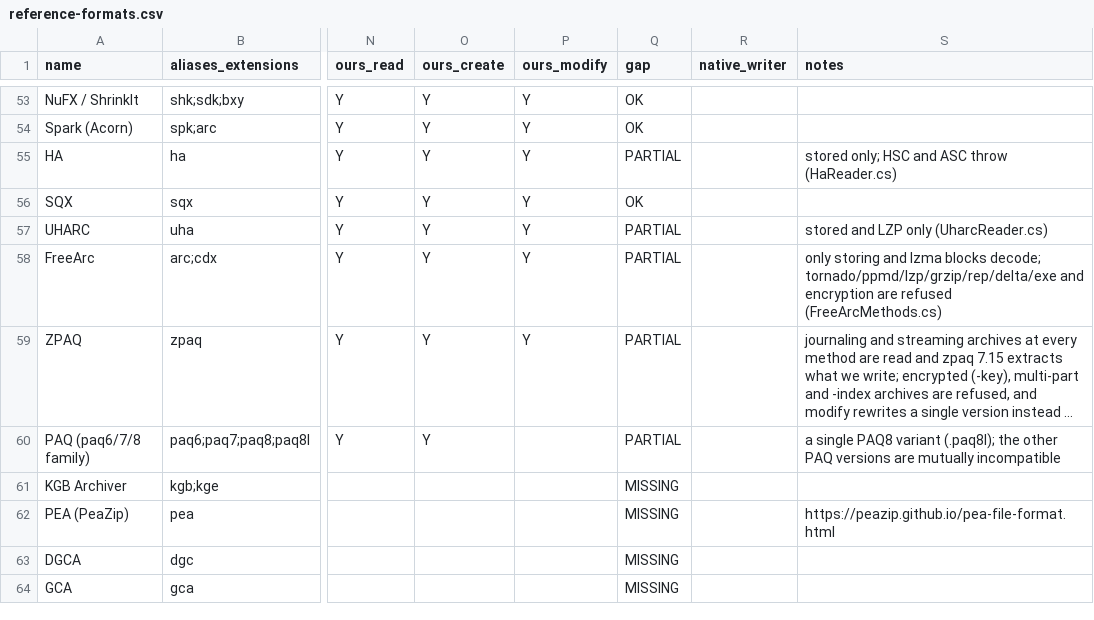
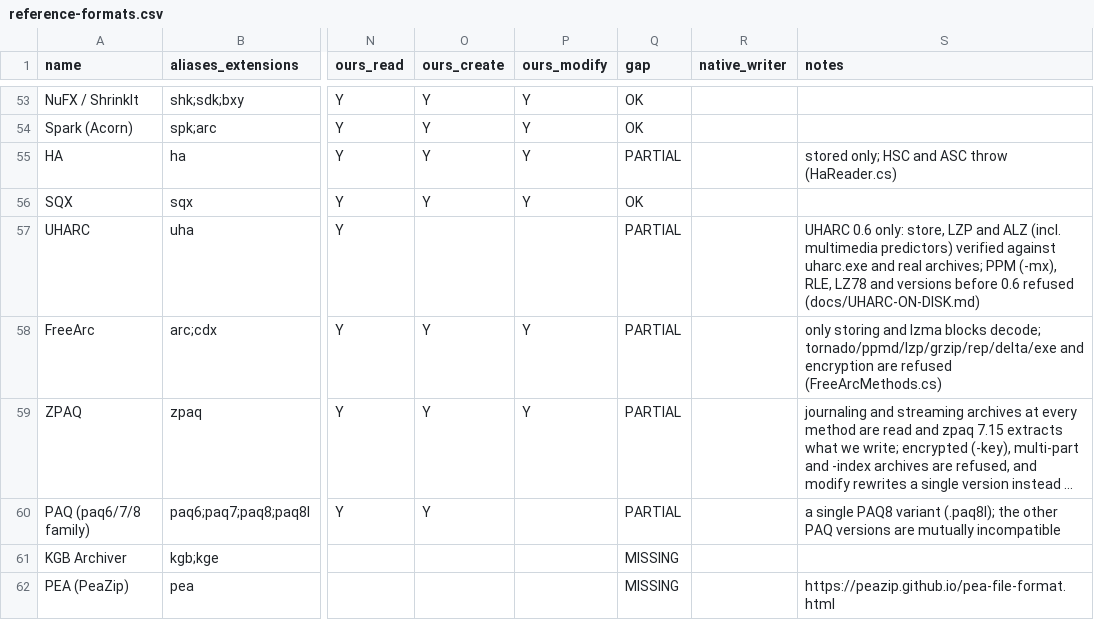
Before and after one commit to Hawkynt/CompressionWorkbench, a CSV file: docs/catalogue/reference-formats.csv, drawn as a sheet; only a part is shown, gaps mark what is left out; the shorter side is filled out with more unchanged rows; long unchanged cells end in …; the diff names each change by its address in the sheet, - before the commit and + after, or states it on an @@ line.

Commit message:
# read UHARC 0.6 archives as UHARC 0.6b writes them
The old descriptor implemented a "UHA" layout of its own: real UHARC 0.6 archives (magic UHA plus version 6, scrambled header) were rejected, and its writer produced files no UHARC accepts. Replace it with a reader of the real format: the scrambled header and its check, the default-password and -pw table/stream cipher, the CRC, name and file tables, and the solid stream with its derived model-reset points. Decode the store, LZP (-mz) and ALZ (-m1..-m3) modes, including ALZ's nine multimedia predictors, the executable (E8/E9 plus MZ relocation) and BMP/WAV/VOC delta filters, password-protected archives and SFX stubs; every file is checked against its stored CRC-32. PPM (-mx), RLE (-mr), LZ78 (-mw) and pre-0.6 archives list where possible and refuse extraction rather than guess. The descriptor is read-only: nothing writes UHARC any more.

Source rung 2: no licence-compatible implementation exists. OpenUHA (GPL-2.0) and unuharc_recon (no licence) were read as descriptions only and run as black-box oracles; docs/UHARC-ON-DISK.md is the specification the code was written from, with each measured constant and the refuted readings (method bands, table order, the selector-8 flat context, the executable filter's table and threshold).

Validation: UHARC 0.6b's uharc.exe packed generated inputs in every decodable mode, dictionary size, with and without multimedia detection and passwords; extraction is byte-identical (SHA-256) and UNUHARC 0.6b accepts every fixture. 16 fixtures cover every ALZ selector; eight real-world dexvert samples (201 files) pass their CRCs behind CWB_UHARC_SAMPLES; the uharc.exe oracle test runs behind CWB_TOOL_UHARC. Supersedes the removal in #566 for UHARC.

```diff
--- a/docs/catalogue/reference-formats.csv
+++ b/docs/catalogue/reference-formats.csv
-O57 (ours_create): Y
+O57 (ours_create): (empty)
-P57 (ours_modify): Y
+P57 (ours_modify): (empty)
-S57 (notes): stored and LZP only (UharcReader.cs)
+S57 (notes): UHARC 0.6 only: store, LZP and ALZ (incl. multimedia predictors) verified against uharc.exe and real archives; PPM (-mx), RLE, LZ78 and versions before 0.6 refused (docs/UHARC-ON-DISK.md)
```
Also changed, not shown: docs/catalogue/our-registry.csv, 46 other files.
